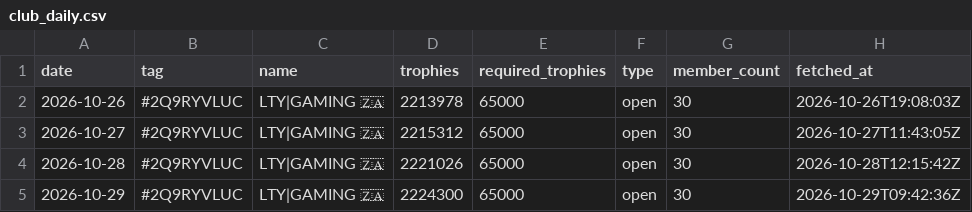
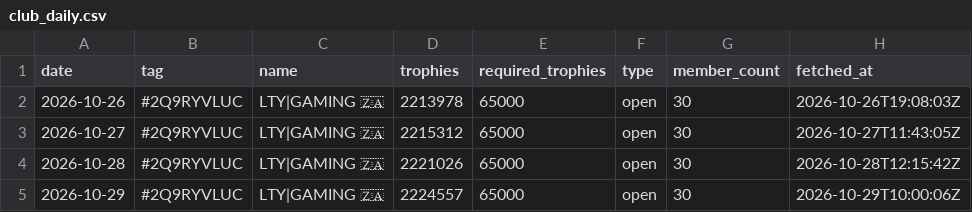
Before and after one commit to LTY-Gaming/Leaderboard, a CSV file: club_daily.csv, drawn as a sheet.

```diff
--- a/club_daily.csv
+++ b/club_daily.csv
@@ -4,2 +4,2 @@ date,tag,name,trophies,required_trophies,type,member_count,fetched_at
 2026-10-28,#2Q9RYVLUC,LTY|GAMING 🇿🇦,2221026,65000,open,30,2026-10-28T12:15:42Z
-2026-10-29,#2Q9RYVLUC,LTY|GAMING 🇿🇦,2224300,65000,open,30,2026-10-29T09:42:36Z
+2026-10-29,#2Q9RYVLUC,LTY|GAMING 🇿🇦,2224557,65000,open,30,2026-10-29T10:00:06Z
```
Also changed, not shown: club_members.csv, za_clubs.csv.
